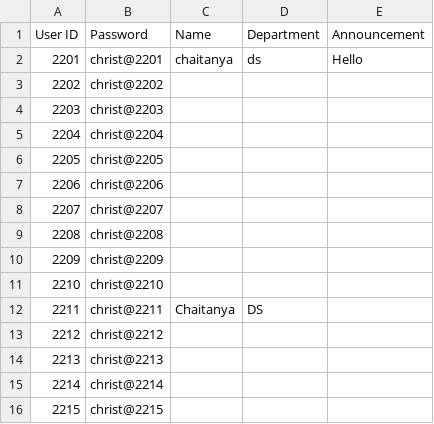
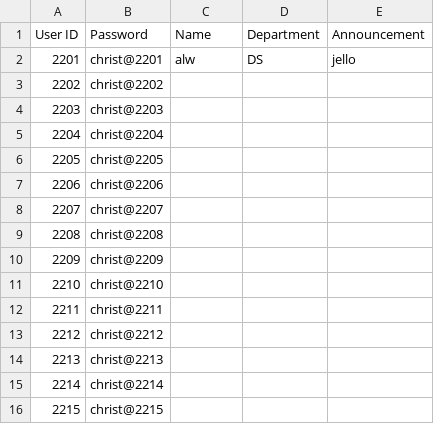
Before and after one commit to chaitanyabirla/Data-Analytics--Mini-Project, a CSV file: Data/Guide_data.csv, drawn as a sheet.

```diff
--- a/Data/Guide_data.csv
+++ b/Data/Guide_data.csv
@@ -1,3 +1,3 @@
 User ID,Password,Name,Department,Announcement
-2201,christ@2201,chaitanya,ds,Hello
+2201,christ@2201,alw,DS,jello
 2202,christ@2202,,,
@@ -11,3 +11,3 @@ User ID,Password,Name,Department,Announcement
 2210,christ@2210,,,
-2211,christ@2211,Chaitanya,DS,
+2211,christ@2211,,,
 2212,christ@2212,,,
```
Also changed, not shown: Data/Intern_data.csv, Data/Student_data.csv, 9 other files.
